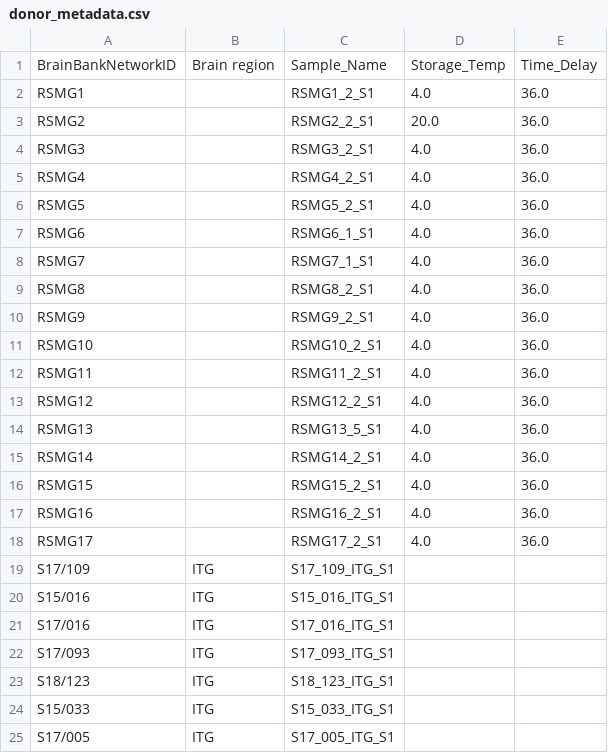
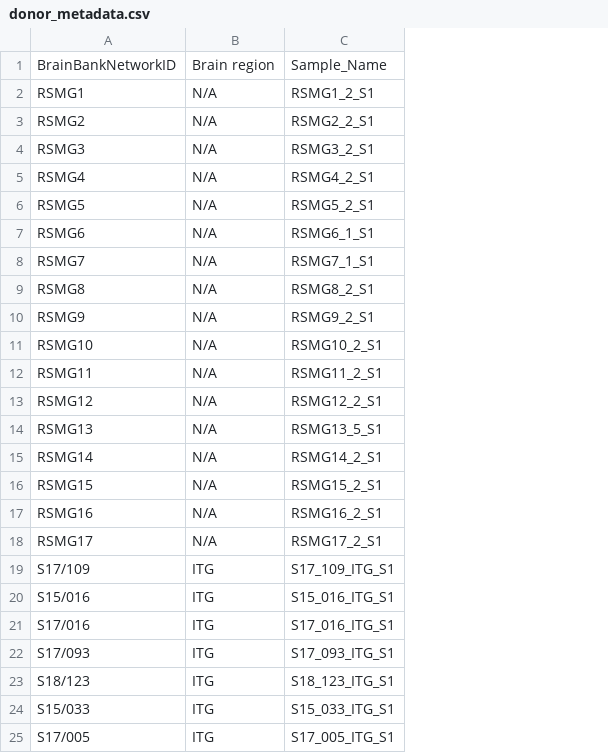
Before and after one commit to baptisteavot-dri/Data-management, a CSV file: TissueQC/donor_metadata.csv, drawn as a sheet; only a part is shown; the diff names each change by its address in the sheet, - before the commit and + after, or states it on an @@ line.

```diff
--- a/TissueQC/donor_metadata.csv
+++ b/TissueQC/donor_metadata.csv
-column D, rows 1-18: Storage_Temp | 4.0 | 20.0 | 4.0 | 4.0 | 4.0 | 4.0 | 4.0 | 4.0 | 4.0 | 4.0 | 4.0 | 4.0 | 4.0 | 4.0 | 4.0 | 4.0 | 4.0
-column E, rows 1-18: Time_Delay | 36.0 | 36.0 | 36.0 | 36.0 | 36.0 | 36.0 | 36.0 | 36.0 | 36.0 | 36.0 | 36.0 | 36.0 | 36.0 | 36.0 | 36.0 | 36.0 | 36.0
-B2:B18: (empty)
+B2:B18: N/A
```
Also changed, not shown: TQC_metadata.csv, TissueQC/samplesheet_TissueQC.csv, 8 other files.
